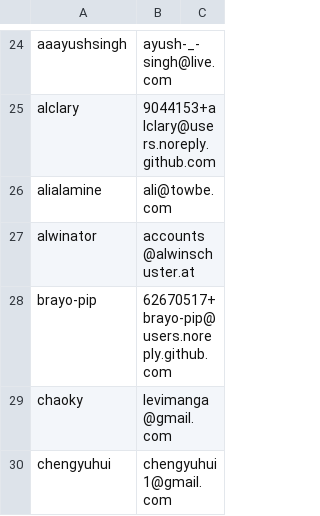
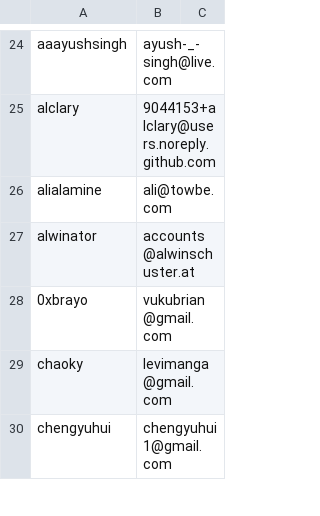
Before and after one commit to ActivityWatch/activitywatch, a CSV file: scripts/changelog_contributors.csv, drawn as a sheet; only a part is shown, gaps mark what is left out; removed rows and columns are numbered as before the commit, all else as after; the diff names each change by its address in the sheet, - before the commit and + after, or states it on an @@ line.

```diff
--- a/scripts/changelog_contributors.csv
+++ b/scripts/changelog_contributors.csv
-row 28: brayo-pip | 62670517+brayo-pip@users.noreply.github.com
+row 28: 0xbrayo | vukubrian@gmail.com
```
Also changed, not shown: 8 other files.
